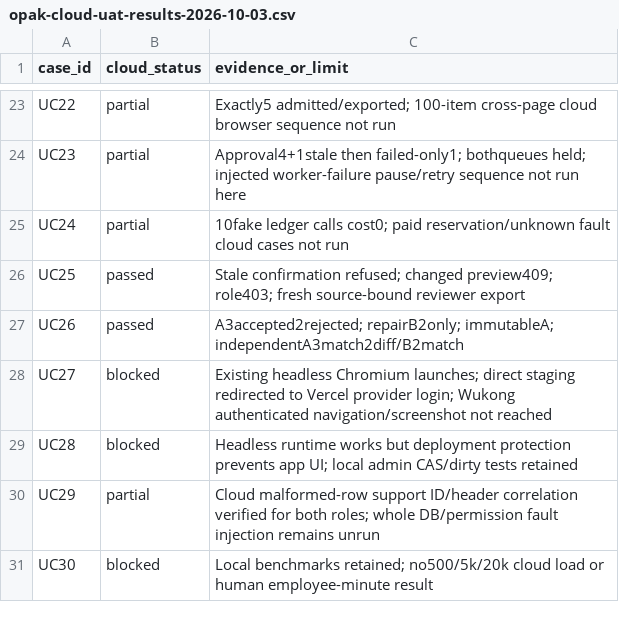
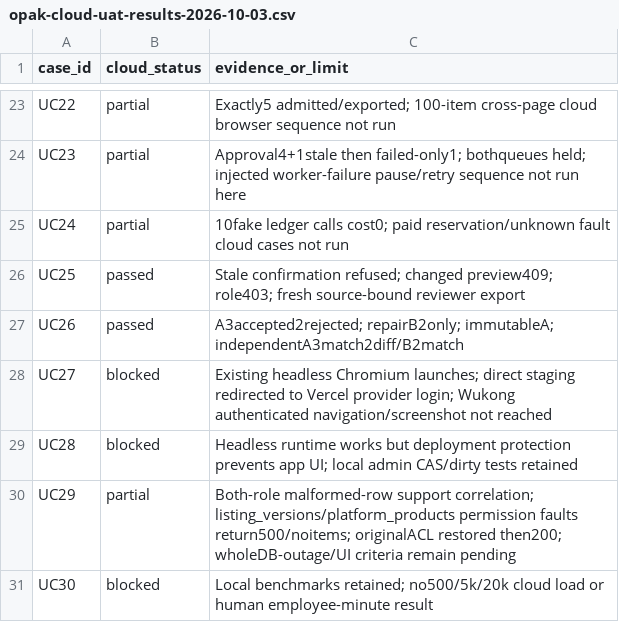
Before and after one commit to YNWAforever/wukong-ecommerce-os, a CSV file: docs/runbooks/opak-cloud-uat-results-2026-10-03.csv, drawn as a sheet; only a part is shown, gaps mark what is left out.

Commit message:
docs: verify cloud permission failures and exact ACL restore

```diff
--- a/docs/runbooks/opak-cloud-uat-results-2026-10-03.csv
+++ b/docs/runbooks/opak-cloud-uat-results-2026-10-03.csv
@@ -29,3 +29,3 @@ case_id,cloud_status,evidence_or_limit
 "UC28","blocked","Headless runtime works but deployment protection prevents app UI; local admin CAS/dirty tests retained"
-"UC29","partial","Cloud malformed-row support ID/header correlation verified for both roles; whole DB/permission fault injection remains unrun"
+"UC29","partial","Both-role malformed-row support correlation; listing_versions/platform_products permission faults return500/noitems; originalACL restored then200; wholeDB-outage/UI criteria remain pending"
 "UC30","blocked","Local benchmarks retained; no500/5k/20k cloud load or human employee-minute result"
```
Also changed, not shown: 4 other files.
